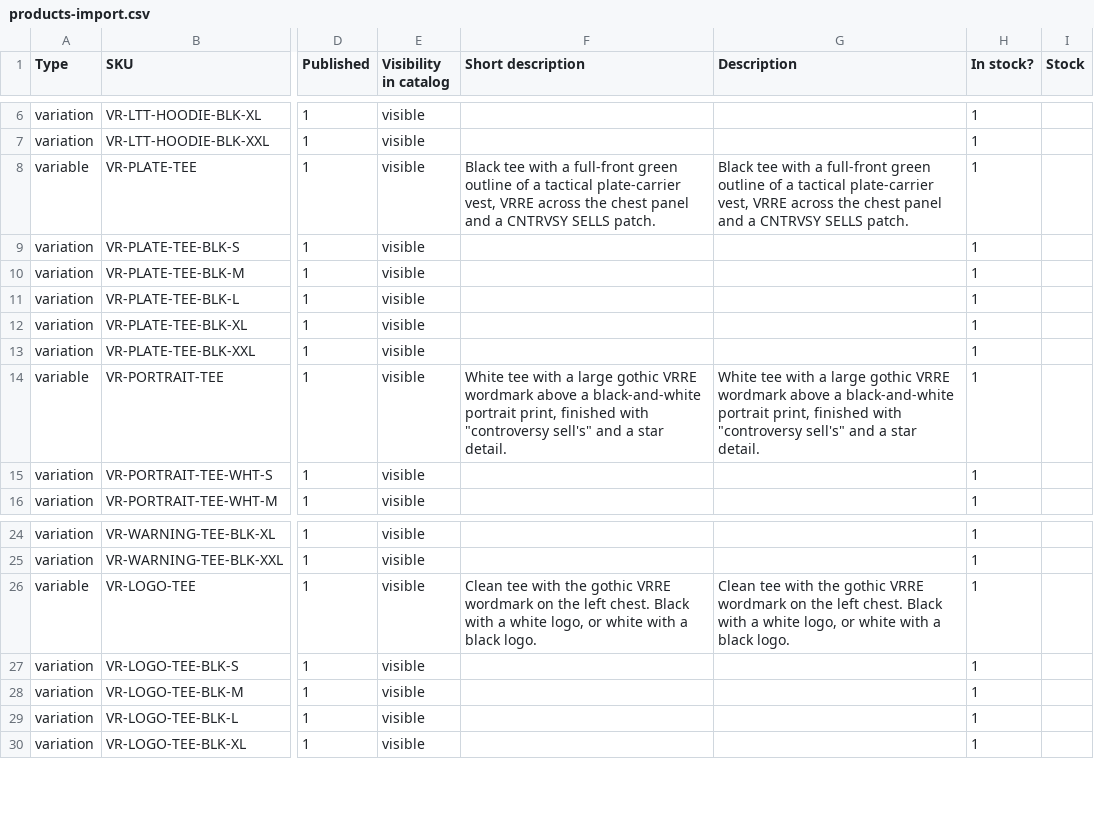
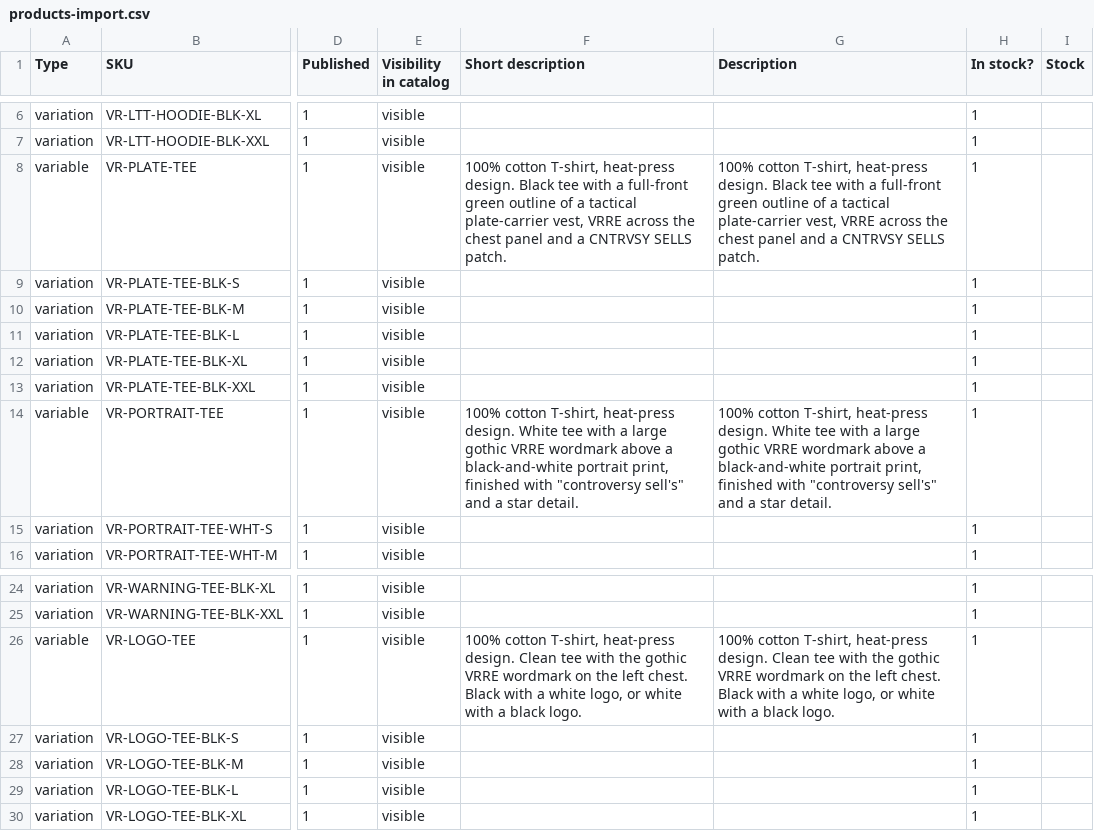
Before and after one commit to Benzyman/Array-work, a CSV file: verry-rarre/catalogue/products-import.csv, drawn as a sheet; only a part is shown, gaps mark what is left out; the diff names each change by its address in the sheet, - before the commit and + after, or states it on an @@ line.

```diff
--- a/verry-rarre/catalogue/products-import.csv
+++ b/verry-rarre/catalogue/products-import.csv
-F8 (Short description): Black tee…
+F8 (Short description): 100% cotton T-shirt, heat-press design. Black tee…
-G8 (Description): Black tee…
+G8 (Description): 100% cotton T-shirt, heat-press design. Black tee…
-F14 (Short description): White tee…
+F14 (Short description): 100% cotton T-shirt, heat-press design. White tee…
-G14 (Description): White tee…
+G14 (Description): 100% cotton T-shirt, heat-press design. White tee…
-F26 (Short description): Clean tee…
+F26 (Short description): 100% cotton T-shirt, heat-press design. Clean tee…
-G26 (Description): Clean tee…
+G26 (Description): 100% cotton T-shirt, heat-press design. Clean tee…
```
Also changed, not shown: 1 other file.
